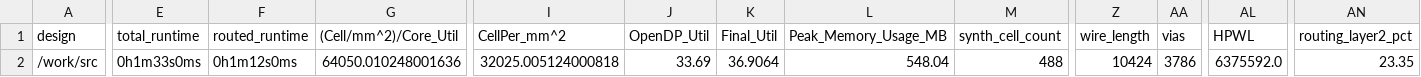
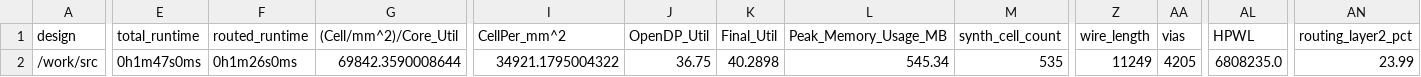
Before and after one commit to TinyTapeout/tinytapeout-06, a CSV file: projects/tt_um_faramire_stopwatch/stats/metrics.csv, drawn as a sheet; only a part is shown, gaps mark what is left out; the diff covers the shown part only; the diff names each change by its address in the sheet, - before the commit and + after, or states it on an @@ line.

Commit message:
feat: update project tt_um_faramire_stopwatch from faramire/TT06-simple-clock
Commit: 10dec78b9429e276595893de125336b62d608b7f
Workflow: https://github.com/faramire/TT06-simple-clock/actions/runs/8758880495

```diff
--- a/projects/tt_um_faramire_stopwatch/stats/metrics.csv
+++ b/projects/tt_um_faramire_stopwatch/stats/metrics.csv
-E2 (total_runtime): 0h1m33s0ms
+E2 (total_runtime): 0h1m47s0ms
-F2 (routed_runtime): 0h1m12s0ms
+F2 (routed_runtime): 0h1m26s0ms
-G2 ((Cell/mm^2)/Core_Util): 64050.010248001636
+G2 ((Cell/mm^2)/Core_Util): 69842.3590008644
-I2 (CellPer_mm^2): 32025.005124000818
+I2 (CellPer_mm^2): 34921.1795004322
-J2 (OpenDP_Util): 33.69
+J2 (OpenDP_Util): 36.75
-K2 (Final_Util): 36.9064
+K2 (Final_Util): 40.2898
-L2 (Peak_Memory_Usage_MB): 548.04
+L2 (Peak_Memory_Usage_MB): 545.34
-M2 (synth_cell_count): 488
+M2 (synth_cell_count): 535
-Z2 (wire_length): 10424
+Z2 (wire_length): 11249
-AA2 (vias): 3786
+AA2 (vias): 4205
-AL2 (HPWL): 6375592.0
+AL2 (HPWL): 6808235.0
-AN2 (routing_layer2_pct): 23.35
+AN2 (routing_layer2_pct): 23.99
```
Also changed, not shown: 22 edited cells elsewhere in this file, 6 other files.
